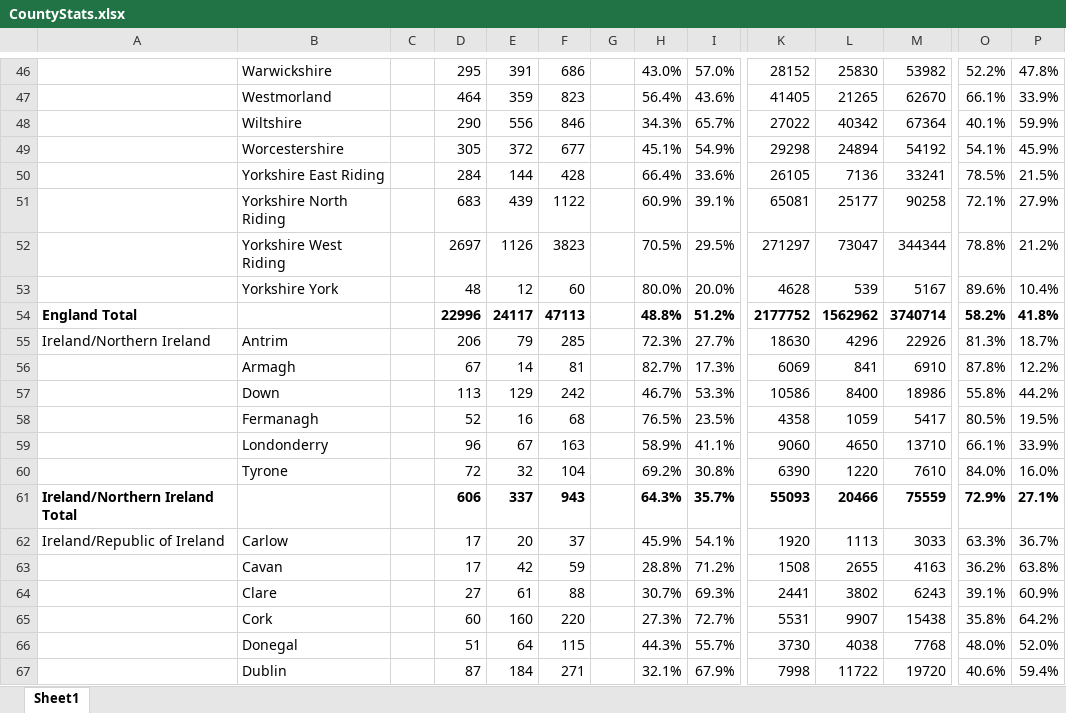
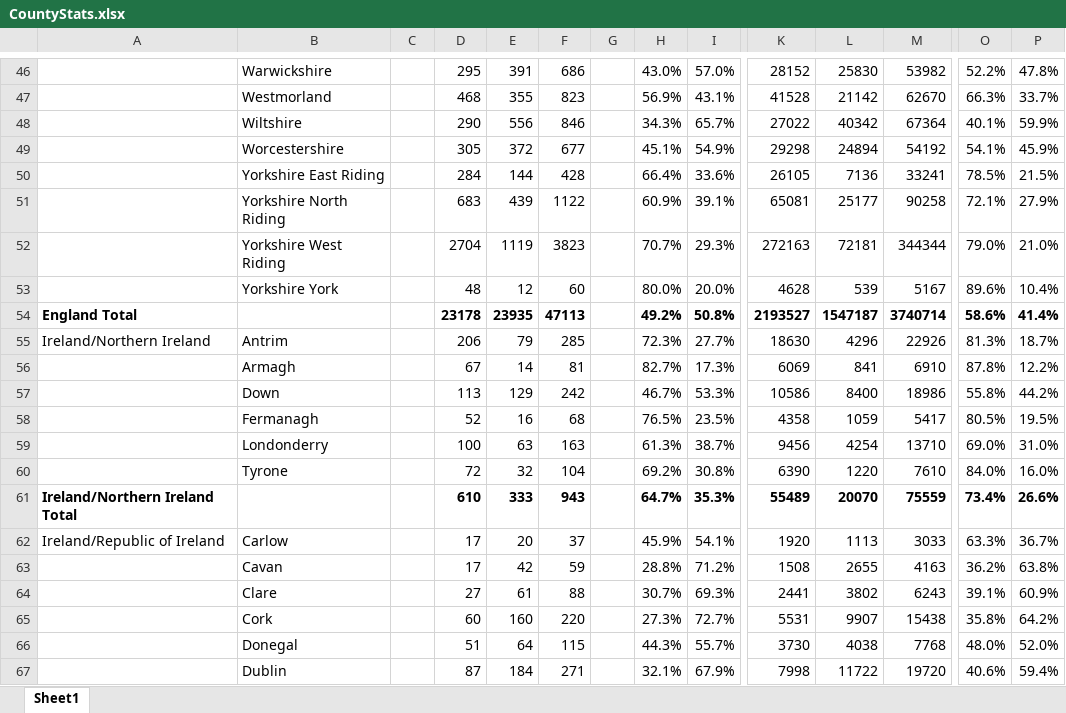
Before and after one commit to rjmeats/BritishRainfall, an Excel workbook: Locations/CountyStats.xlsx, sheet Sheet1, drawn as a sheet; only a part is shown, gaps mark what is left out; values as stored, in another font and other column widths than the file's, no borders; removed rows and columns are numbered as before the commit, all else as after; rows hold the shown columns only; the diff covers the shown part only; the diff names each change by its address in the sheet, - before the commit and + after, or states it on an @@ line.

```diff
--- a/Locations/CountyStats.xlsx (sheet Sheet1)
+++ b/Locations/CountyStats.xlsx (sheet Sheet1)
-D47: 464
+D47: 468
-E47: 359
+E47: 355
-H47: 56.4%
+H47: 56.9%
-I47: 43.6%
+I47: 43.1%
-K47: 41405
+K47: 41528
-L47: 21265
+L47: 21142
-O47: 66.1%
+O47: 66.3%
-P47: 33.9%
+P47: 33.7%
-D52: 2697
+D52: 2704
-E52: 1126
+E52: 1119
-H52: 70.5%
+H52: 70.7%
-I52: 29.5%
+I52: 29.3%
-K52: 271297
+K52: 272163
-L52: 73047
+L52: 72181
-O52: 78.8%
+O52: 79.0%
-P52: 21.2%
+P52: 21.0%
-row 54: England Total |  |  | 22996 | 24117 | 47113 |  | 48.8% | 51.2% | 2177752 | 1562962 | 3740714 | 58.2% | 41.8%
+row 54: England Total |  |  | 23178 | 23935 | 47113 |  | 49.2% | 50.8% | 2193527 | 1547187 | 3740714 | 58.6% | 41.4%
-D59: 96
+D59: 100
-E59: 67
+E59: 63
-H59: 58.9%
+H59: 61.3%
-I59: 41.1%
+I59: 38.7%
-K59: 9060
+K59: 9456
-L59: 4650
+L59: 4254
-O59: 66.1%
+O59: 69.0%
-P59: 33.9%
+P59: 31.0%
-row 61: Ireland/Northern Ireland Total |  |  | 606 | 337 | 943 |  | 64.3% | 35.7% | 55093 | 20466 | 75559 | 72.9% | 27.1%
+row 61: Ireland/Northern Ireland Total |  |  | 610 | 333 | 943 |  | 64.7% | 35.3% | 55489 | 20070 | 75559 | 73.4% | 26.6%
```
Also changed, not shown: 3 added rows, 3 removed rows and 190 edited cells elsewhere in this sheet.
